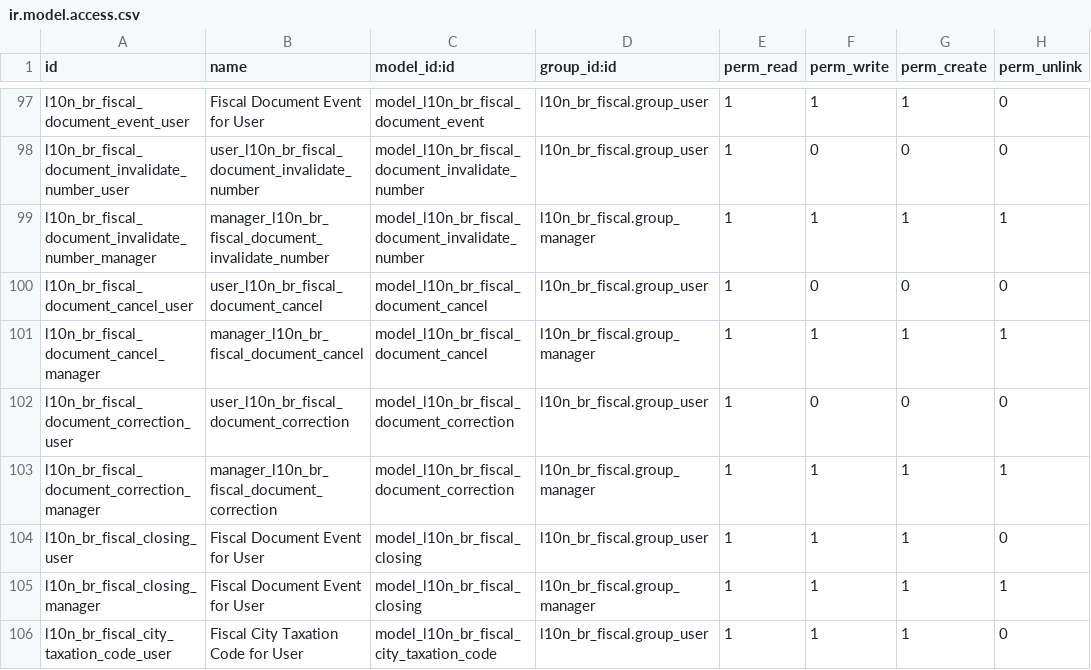
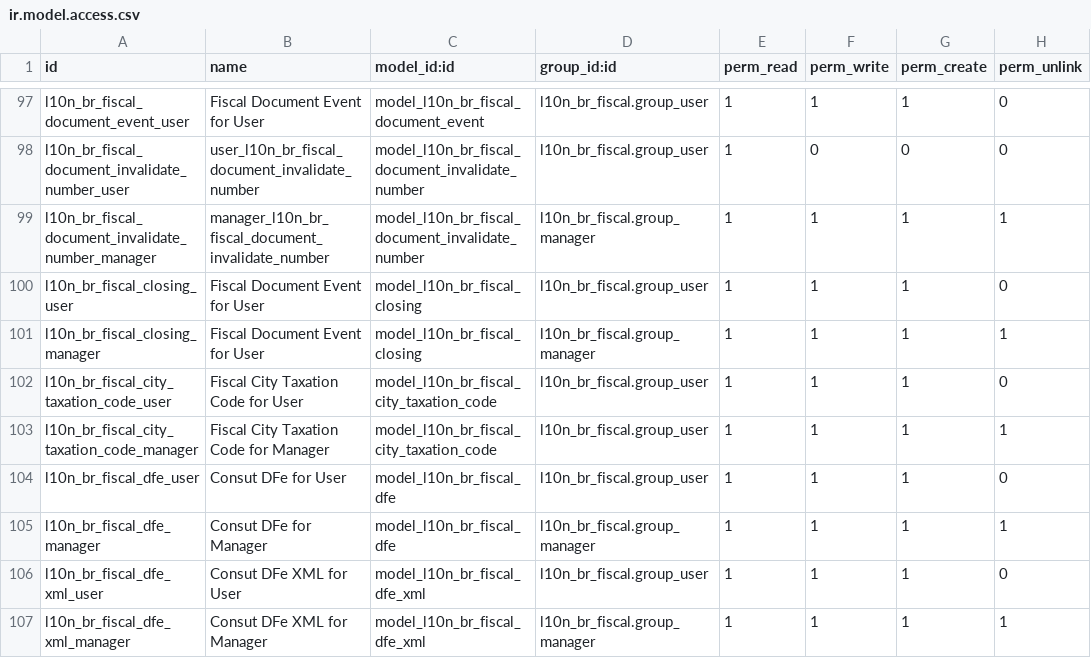
Before and after one commit to odoo-brazil/l10n-brazil, a CSV file: l10n_br_fiscal/security/ir.model.access.csv, drawn as a sheet; only a part is shown, gaps mark what is left out; the shorter side is filled out with more unchanged rows; the diff names each change by its address in the sheet, - before the commit and + after, or states it on an @@ line.

Commit message:
Remove document.cancel and document.correction

```diff
--- a/l10n_br_fiscal/security/ir.model.access.csv
+++ b/l10n_br_fiscal/security/ir.model.access.csv
-row 100: l10n_br_fiscal_document_cancel_user | user_l10n_br_fiscal_document_cancel | model_l10n_br_fiscal_document_cancel | l10n_br_fiscal.group_user | 1 | 0 | 0 | 0
-row 101: l10n_br_fiscal_document_cancel_manager | manager_l10n_br_fiscal_document_cancel | model_l10n_br_fiscal_document_cancel | l10n_br_fiscal.group_manager | 1 | 1 | 1 | 1
-row 102: l10n_br_fiscal_document_correction_user | user_l10n_br_fiscal_document_correction | model_l10n_br_fiscal_document_correction | l10n_br_fiscal.group_user | 1 | 0 | 0 | 0
-row 103: l10n_br_fiscal_document_correction_manager | manager_l10n_br_fiscal_document_correction | model_l10n_br_fiscal_document_correction | l10n_br_fiscal.group_manager | 1 | 1 | 1 | 1
```
Also changed, not shown: 9 other files.
